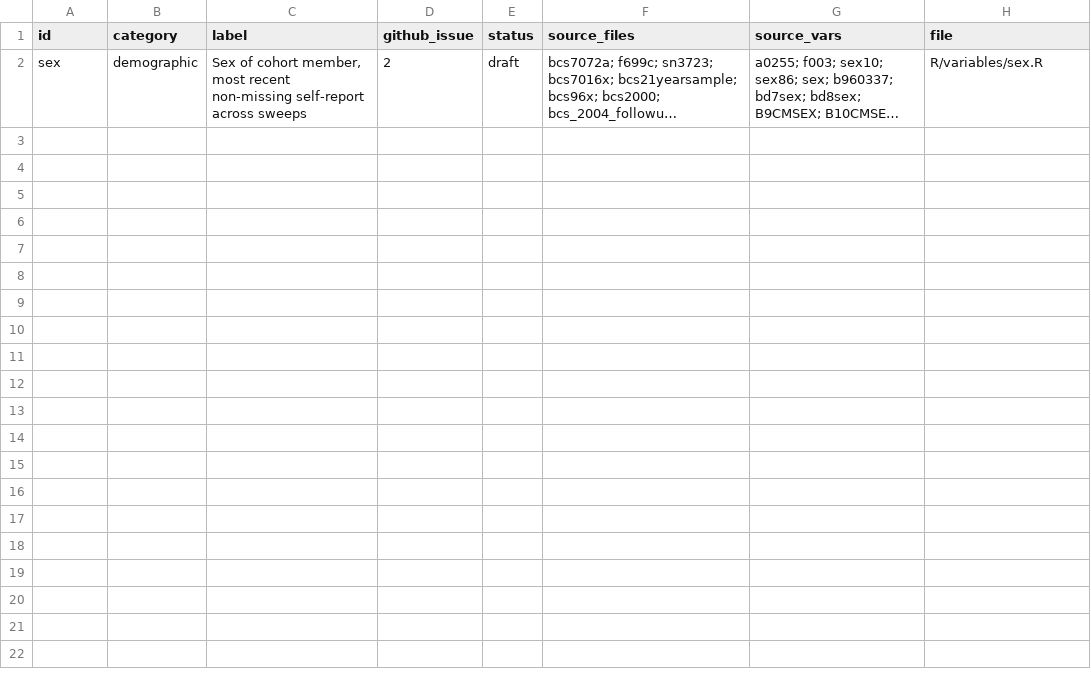
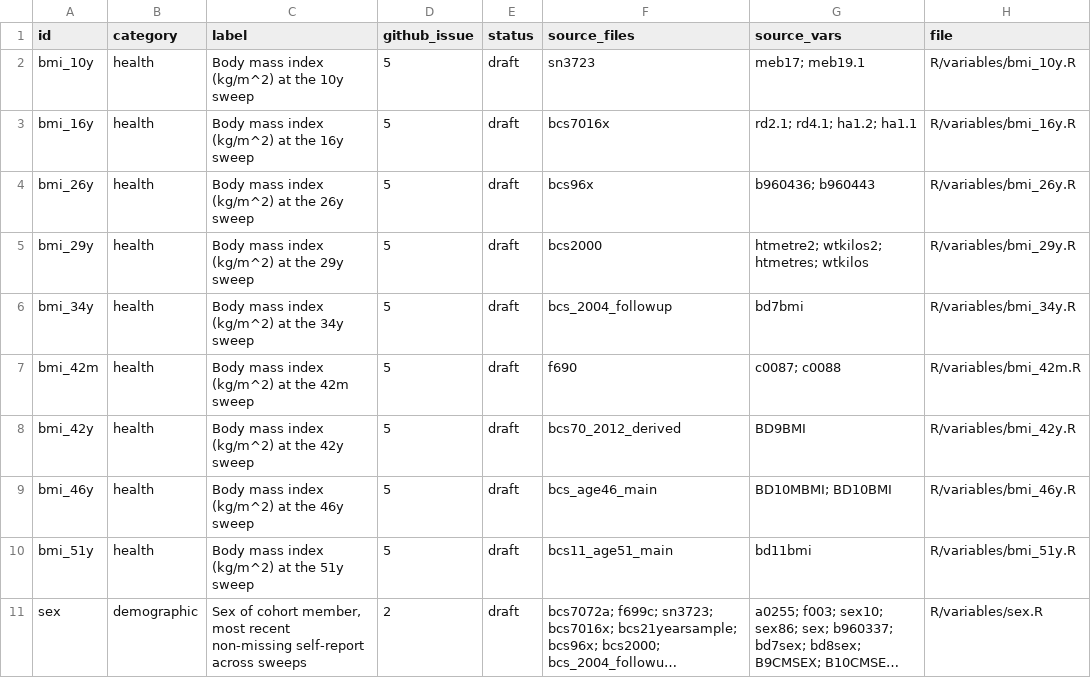
Before and after one commit to CLS-Data/bcs70-core, a CSV file: registry/variables.csv, drawn as a sheet; long unchanged cells end in …; the diff names each change by its address in the sheet, - before the commit and + after, or states it on an @@ line.

```diff
--- a/registry/variables.csv
+++ b/registry/variables.csv
+row 2: bmi_10y | health | Body mass index (kg/m^2) at the 10y sweep | 5 | draft | sn3723 | meb17; meb19.1 | R/variables/bmi_10y.R
+row 3: bmi_16y | health | Body mass index (kg/m^2) at the 16y sweep | 5 | draft | bcs7016x | rd2.1; rd4.1; ha1.2; ha1.1 | R/variables/bmi_16y.R
+row 4: bmi_26y | health | Body mass index (kg/m^2) at the 26y sweep | 5 | draft | bcs96x | b960436; b960443 | R/variables/bmi_26y.R
+row 5: bmi_29y | health | Body mass index (kg/m^2) at the 29y sweep | 5 | draft | bcs2000 | htmetre2; wtkilos2; htmetres; wtkilos | R/variables/bmi_29y.R
+row 6: bmi_34y | health | Body mass index (kg/m^2) at the 34y sweep | 5 | draft | bcs_2004_followup | bd7bmi | R/variables/bmi_34y.R
+row 7: bmi_42m | health | Body mass index (kg/m^2) at the 42m sweep | 5 | draft | f690 | c0087; c0088 | R/variables/bmi_42m.R
+row 8: bmi_42y | health | Body mass index (kg/m^2) at the 42y sweep | 5 | draft | bcs70_2012_derived | BD9BMI | R/variables/bmi_42y.R
+row 9: bmi_46y | health | Body mass index (kg/m^2) at the 46y sweep | 5 | draft | bcs_age46_main | BD10MBMI; BD10BMI | R/variables/bmi_46y.R
+row 10: bmi_51y | health | Body mass index (kg/m^2) at the 51y sweep | 5 | draft | bcs11_age51_main | bd11bmi | R/variables/bmi_51y.R
```
Also changed, not shown: 19 other files.
